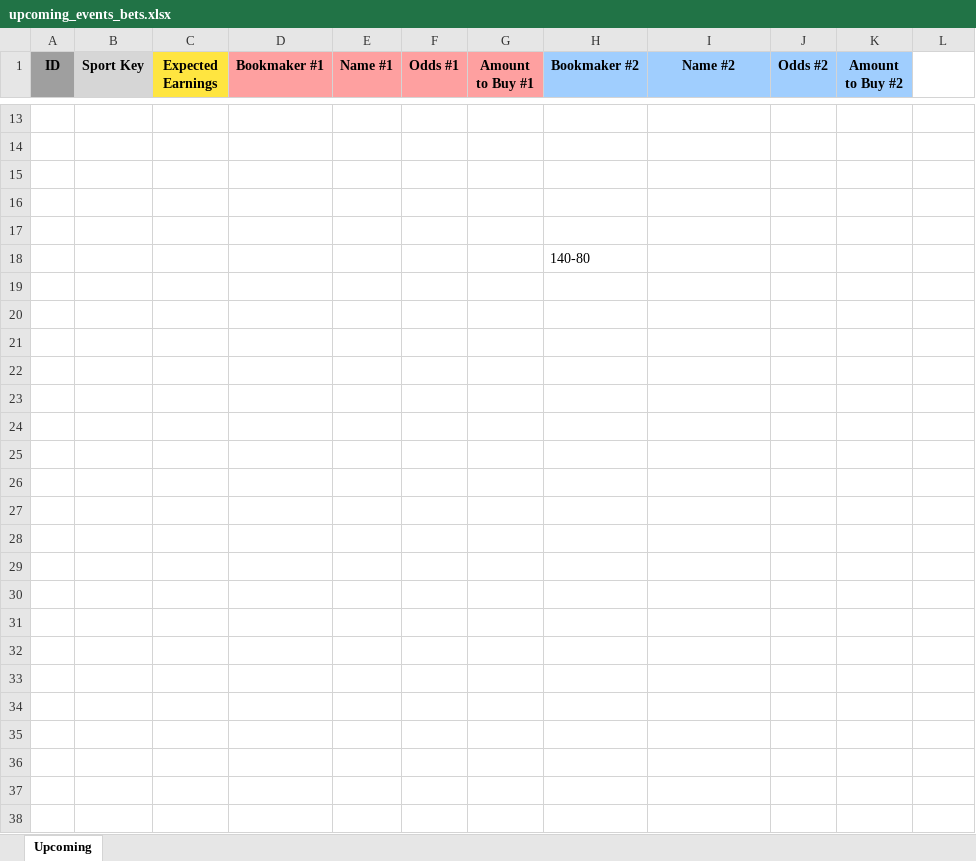
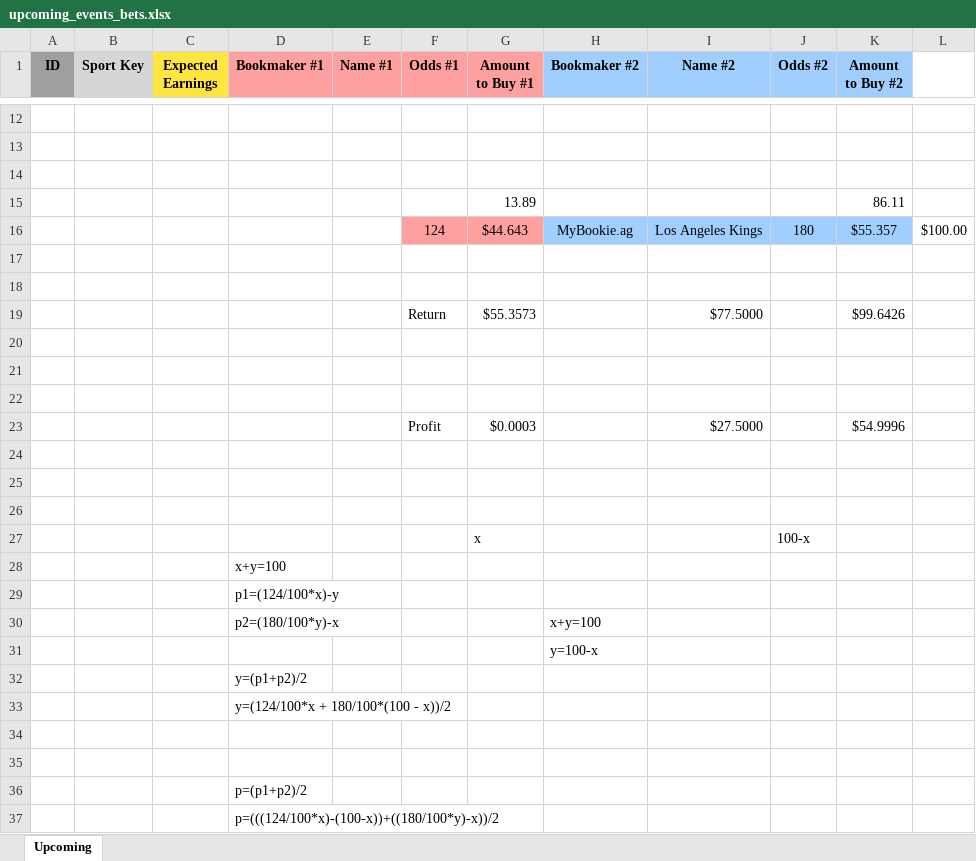
Before and after one commit to Elijah-Adams/sports-betting-arbitrage-project, an Excel workbook: upcoming_events_bets.xlsx, sheet Upcoming, drawn as a sheet; only a part is shown, gaps mark what is left out; values as stored, in another font and other column widths than the file's, no borders; charts and pictures not drawn; addresses are those after the commit; the diff covers the shown part only; the diff names each change by its address in the sheet, - before the commit and + after, or states it on an @@ line.

```diff
--- a/upcoming_events_bets.xlsx (sheet Upcoming)
+++ b/upcoming_events_bets.xlsx (sheet Upcoming)
+row 15:  |  |  |  |  |  | 13.89 |  |  |  | 86.11
+row 16:  |  |  |  |  | 124 | $44.643 | MyBookie.ag | Los Angeles Kings | 180 | $55.357 | $100.00
+row 19:  |  |  |  |  | Return | $55.3573 |  | $77.5000 |  | $99.6426
+row 20: (empty)
+row 21: (empty)
+row 22: (empty)
+row 23:  |  |  |  |  | Profit | $0.0003 |  | $27.5000 |  | $54.9996
+row 24: (empty)
+row 25: (empty)
+row 26: (empty)
+row 27:  |  |  |  |  |  | x |  |  | 100-x
+row 28:  |  |  | x+y=100
+row 29:  |  |  | p1=(124/100*x)-y
+row 30:  |  |  | p2=(180/100*y)-x |  |  |  | x+y=100
-H31 (Bookmaker #2): 140-80
+H31 (Bookmaker #2): y=100-x
+row 32:  |  |  | y=(p1+p2)/2
+row 33:  |  |  | y=(124/100*x + 180/100*(100 - x))/2
+row 34: (empty)
+row 35: (empty)
+row 36:  |  |  | p=(p1+p2)/2
+row 37:  |  |  | p=(((124/100*x)-(100-x))+((180/100*y)-x))/2
```
Also changed, not shown: 5 added rows, 6 removed rows, 22 edited cells and cell formats elsewhere in this sheet, charts or pictures, bets.xlsx, 1 other file.
